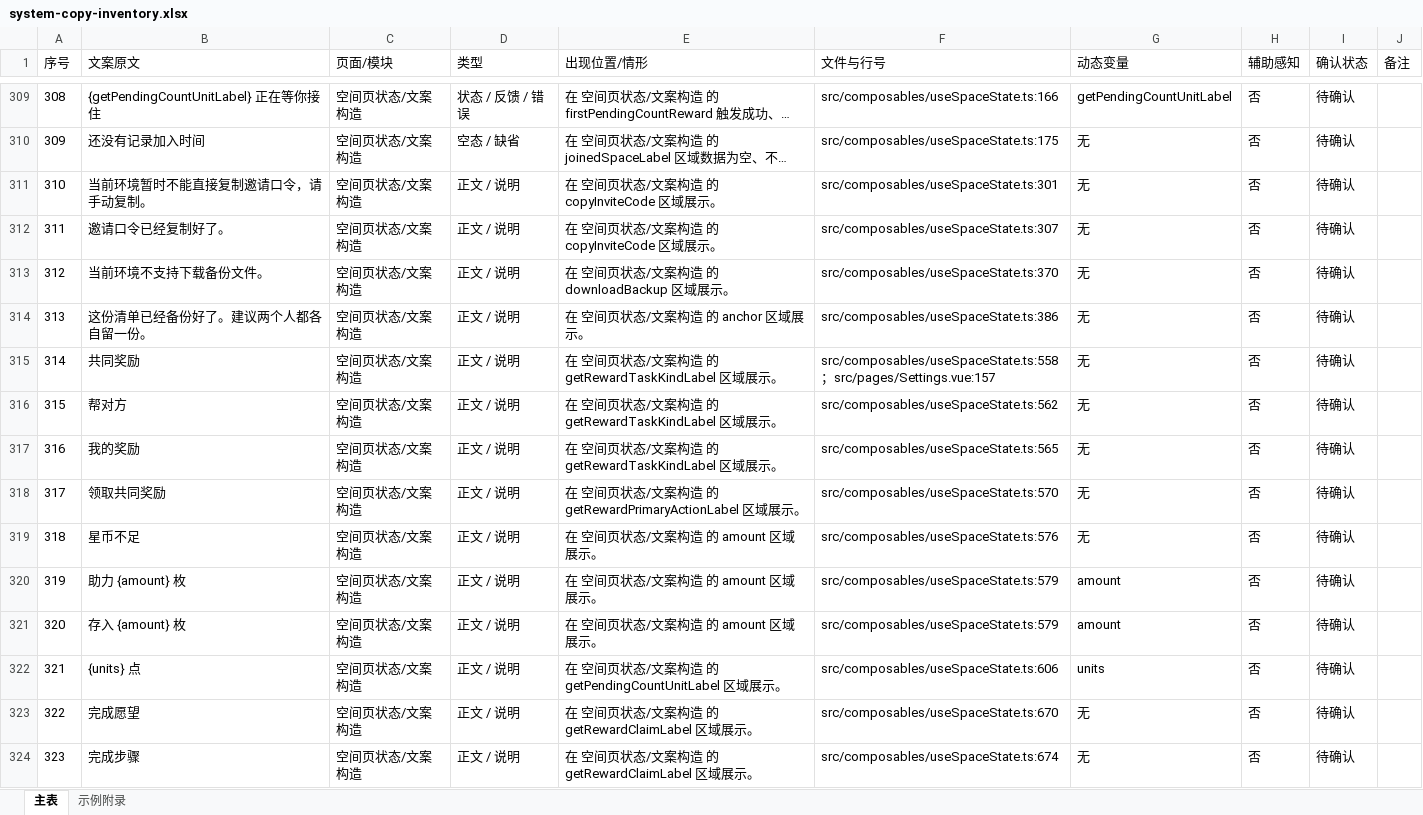
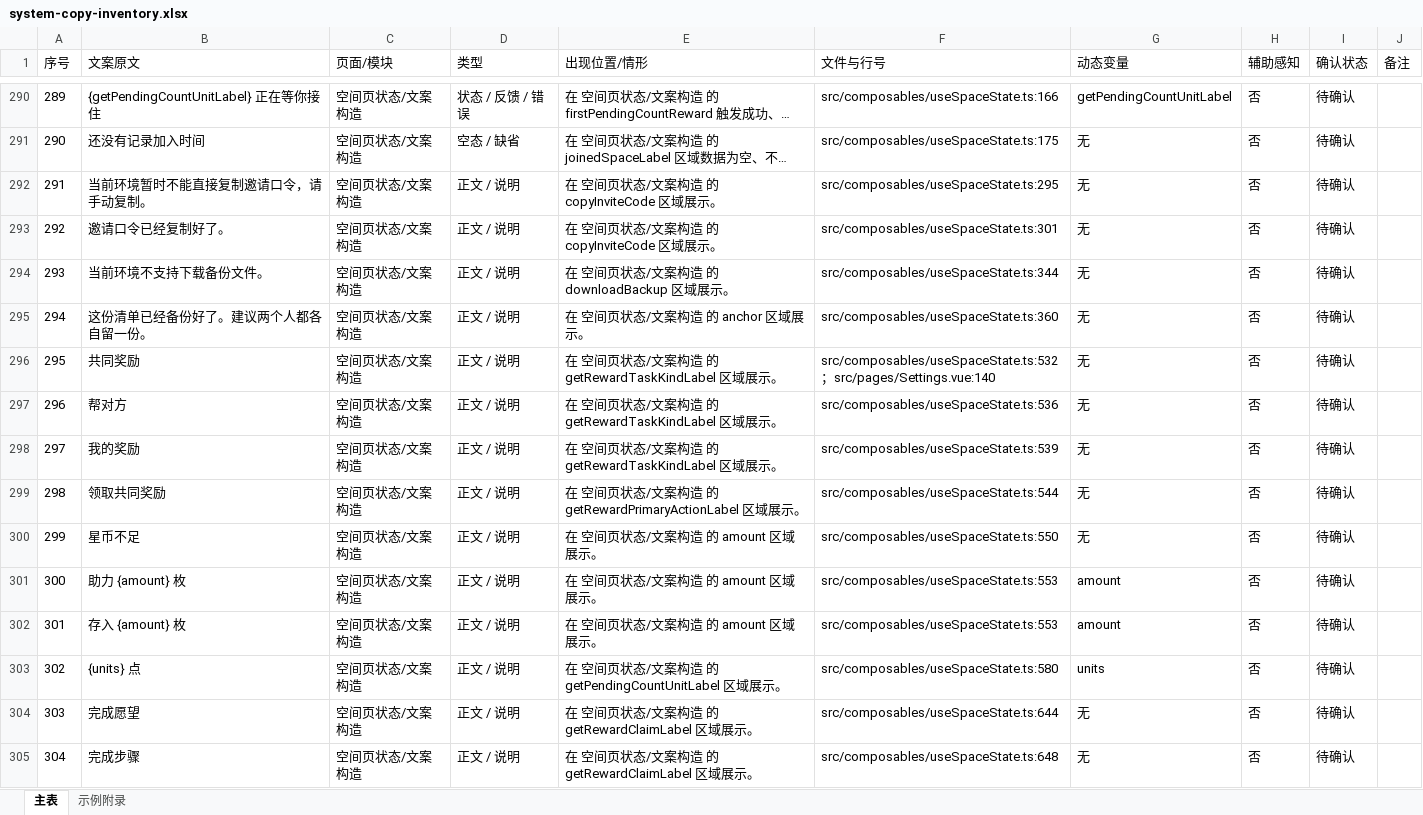
Before and after one commit to Baishijuju/duo-wish-board-app, an Excel workbook: docs/system-copy-inventory.xlsx, sheet 主表, drawn as a sheet; only a part is shown, gaps mark what is left out; long unchanged cells end in …; values as stored, in another font and other column widths than the file's, no borders; addresses are those after the commit; the diff covers the shown part only; the diff names each change by its address in the sheet, - before the commit and + after, or states it on an @@ line.

Commit message:
Refine space and list UI flows

```diff
--- a/docs/system-copy-inventory.xlsx (sheet 主表)
+++ b/docs/system-copy-inventory.xlsx (sheet 主表)
@@ column A (序号) renumbered from row 59 down @@
-F292 (文件与行号): src/composables/useSpaceState.ts:301
+F292 (文件与行号): src/composables/useSpaceState.ts:295
-F293 (文件与行号): src/composables/useSpaceState.ts:307
+F293 (文件与行号): src/composables/useSpaceState.ts:301
-F294 (文件与行号): src/composables/useSpaceState.ts:370
+F294 (文件与行号): src/composables/useSpaceState.ts:344
-F295 (文件与行号): src/composables/useSpaceState.ts:386
+F295 (文件与行号): src/composables/useSpaceState.ts:360
-F296 (文件与行号): src/composables/useSpaceState.ts:558；src/pages/Settings.vue:157
+F296 (文件与行号): src/composables/useSpaceState.ts:532；src/pages/Settings.vue:140
-F297 (文件与行号): src/composables/useSpaceState.ts:562
+F297 (文件与行号): src/composables/useSpaceState.ts:536
-F298 (文件与行号): src/composables/useSpaceState.ts:565
+F298 (文件与行号): src/composables/useSpaceState.ts:539
-F299 (文件与行号): src/composables/useSpaceState.ts:570
+F299 (文件与行号): src/composables/useSpaceState.ts:544
-F300 (文件与行号): src/composables/useSpaceState.ts:576
+F300 (文件与行号): src/composables/useSpaceState.ts:550
-F301:F302 (文件与行号): src/composables/useSpaceState.ts:579
+F301:F302 (文件与行号): src/composables/useSpaceState.ts:553
-F303 (文件与行号): src/composables/useSpaceState.ts:606
+F303 (文件与行号): src/composables/useSpaceState.ts:580
-F304 (文件与行号): src/composables/useSpaceState.ts:670
+F304 (文件与行号): src/composables/useSpaceState.ts:644
-F305 (文件与行号): src/composables/useSpaceState.ts:674
+F305 (文件与行号): src/composables/useSpaceState.ts:648
```
Also changed, not shown: 13 added rows, 66 removed rows and 923 edited cells elsewhere in this sheet, sheet 示例附录, 32 other files.
